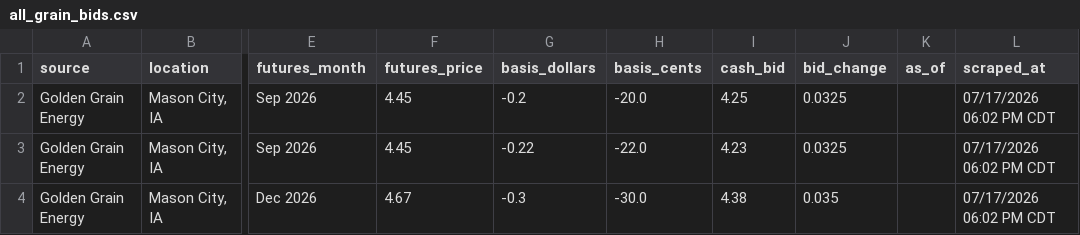
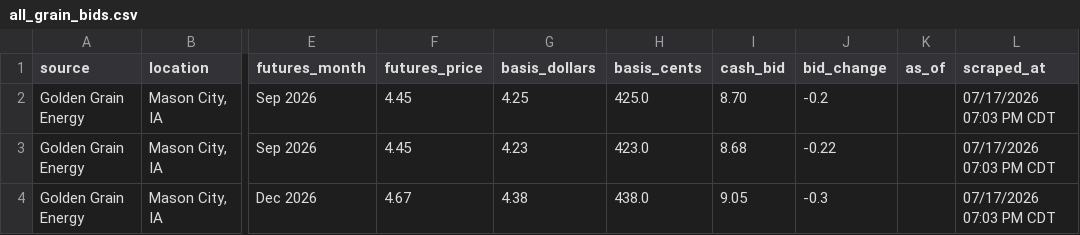
Before and after one commit to Superspyn/grainbidmap-data, a CSV file: all_grain_bids.csv, drawn as a sheet; only a part is shown, gaps mark what is left out; the diff names each change by its address in the sheet, - before the commit and + after, or states it on an @@ line.

Commit message:
Update grain bids

```diff
--- a/all_grain_bids.csv
+++ b/all_grain_bids.csv
-G2 (basis_dollars): -0.2
+G2 (basis_dollars): 4.25
-H2 (basis_cents): -20.0
+H2 (basis_cents): 425.0
-I2 (cash_bid): 4.25
+I2 (cash_bid): 8.70
-J2 (bid_change): 0.0325
+J2 (bid_change): -0.2
-L2:L4 (scraped_at): 07/17/2026 06:02 PM CDT
+L2:L4 (scraped_at): 07/17/2026 07:03 PM CDT
-G3 (basis_dollars): -0.22
+G3 (basis_dollars): 4.23
-H3 (basis_cents): -22.0
+H3 (basis_cents): 423.0
-I3 (cash_bid): 4.23
+I3 (cash_bid): 8.68
-J3 (bid_change): 0.0325
+J3 (bid_change): -0.22
-G4 (basis_dollars): -0.3
+G4 (basis_dollars): 4.38
-H4 (basis_cents): -30.0
+H4 (basis_cents): 438.0
-I4 (cash_bid): 4.38
+I4 (cash_bid): 9.05
-J4 (bid_change): 0.035
+J4 (bid_change): -0.3
```
